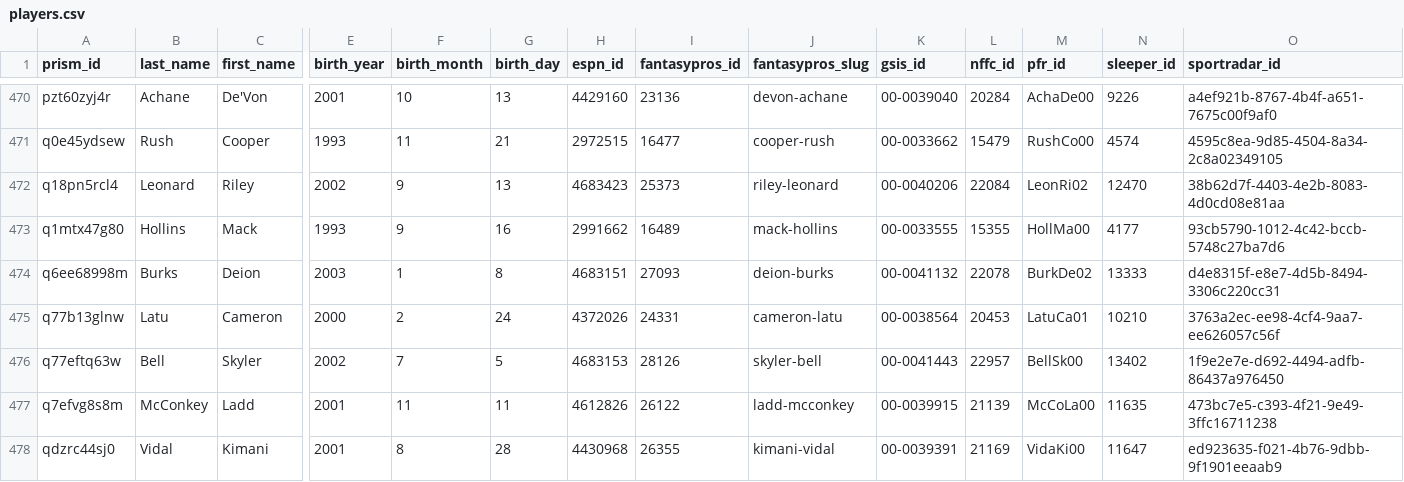
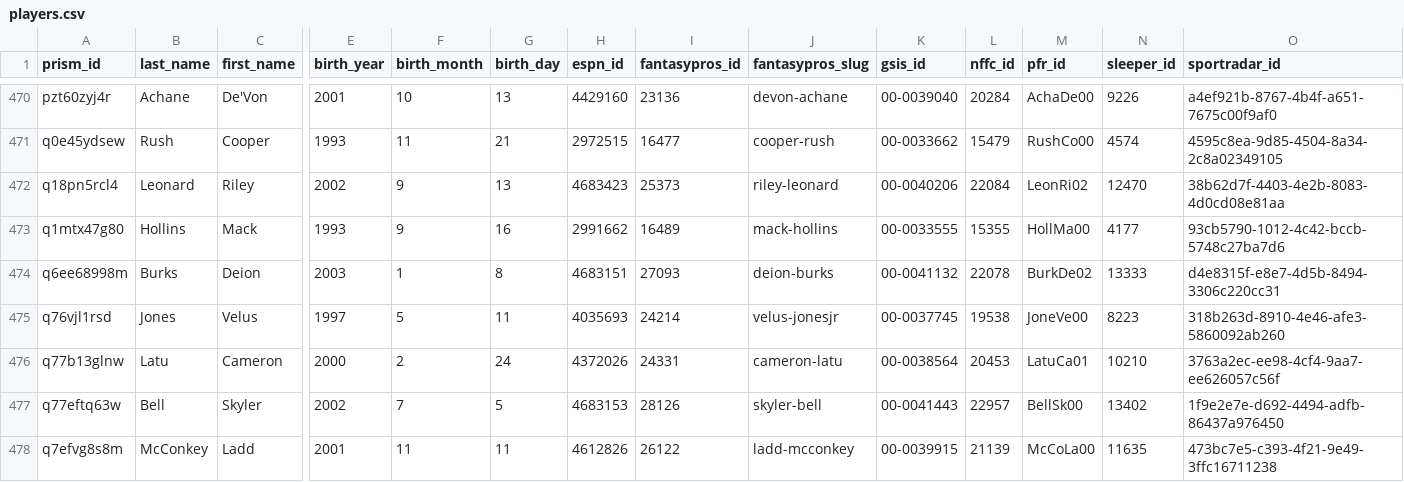
Before and after one commit to StatsVine/prism-crosswalk-data, a CSV file: data/nfl/players.csv, drawn as a sheet; only a part is shown, gaps mark what is left out; the shorter side is filled out with more unchanged rows; rows hold the shown columns only; the diff names each change by its address in the sheet, - before the commit and + after, or states it on an @@ line.

Commit message:
nfl: Add Velus Jones from missing roster check (#915)

```diff
--- a/data/nfl/players.csv
+++ b/data/nfl/players.csv
+row 475: q76vjl1rsd | Jones | Velus | 1997 | 5 | 11 | 4035693 | 24214 | velus-jonesjr | 00-0037745 | 19538 | JoneVe00 | 8223 | 318b263d-8910-4e46-afe3-5860092ab260
```
